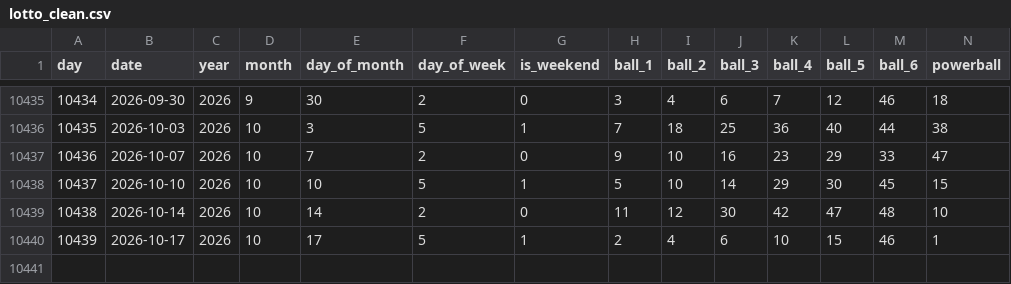
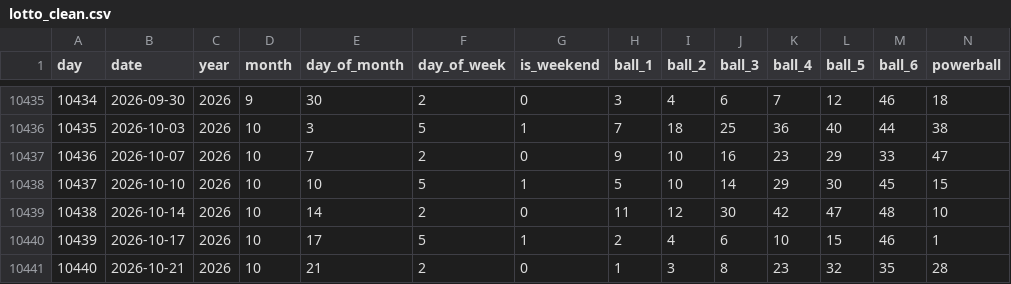
Before and after one commit to ENM032/ArchStractor, a CSV file: data/cleaned/lotto_clean.csv, drawn as a sheet; only a part is shown, gaps mark what is left out; rows hold the shown columns only; the diff names each change by its address in the sheet, - before the commit and + after, or states it on an @@ line.

```diff
--- a/data/cleaned/lotto_clean.csv
+++ b/data/cleaned/lotto_clean.csv
+row 10441: 10440 | 2026-10-21 | 2026 | 10 | 21 | 2 | 0 | 1 | 3 | 8 | 23 | 32 | 35 | 28
```
Also changed, not shown: 8 other files.
